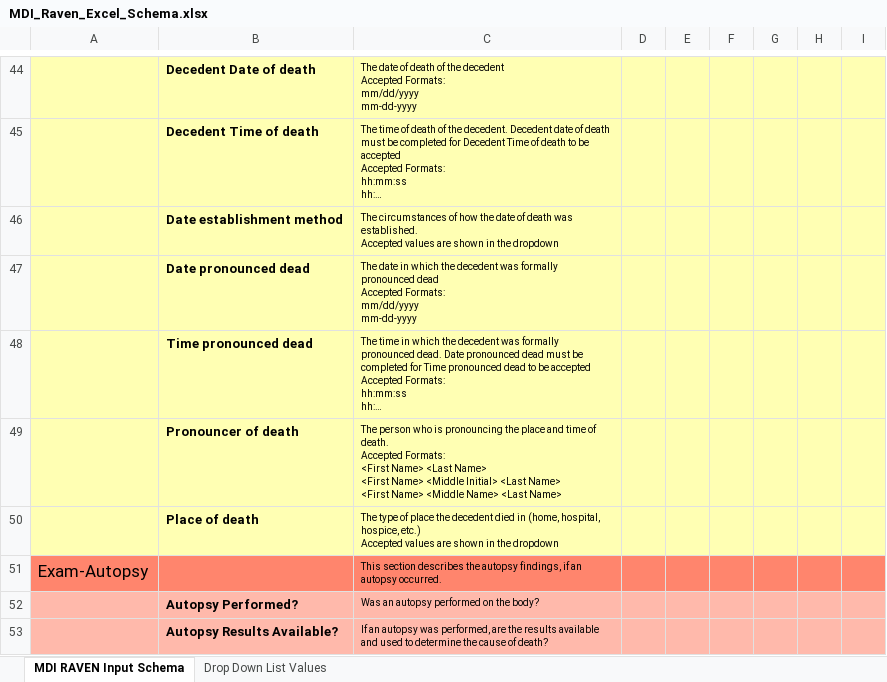
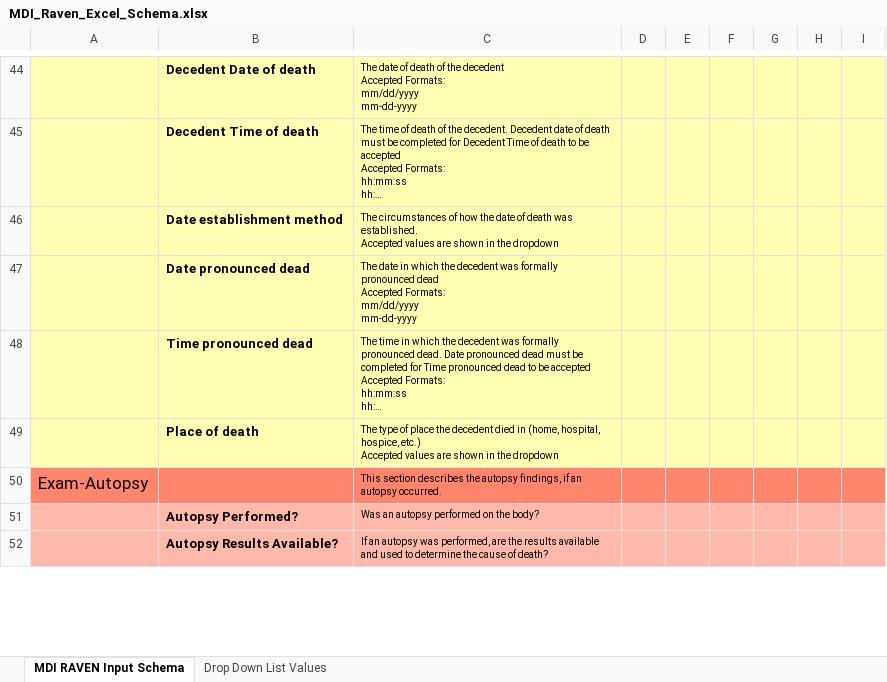
Before and after one commit to MortalityReporting/raven-import-and-submit-api, an Excel workbook: MDI_Raven_Excel_Schema.xlsx, sheet MDI RAVEN Input Schema, drawn as a sheet; only a part is shown, gaps mark what is left out; long unchanged cells end in …; values as stored, in another font and other column widths than the file's, no borders; removed rows and columns are numbered as before the commit, all else as after; ↵ is a line break in a cell; the diff covers the shown part only; the diff names each change by its address in the sheet, - before the commit and + after, or states it on an @@ line.

Commit message:
Enabled XLSX to Tox-To-MDI workflow.

```diff
--- a/MDI_Raven_Excel_Schema.xlsx (sheet MDI RAVEN Input Schema)
+++ b/MDI_Raven_Excel_Schema.xlsx (sheet MDI RAVEN Input Schema)
-row 49:  | Pronouncer of death | The person who is pronouncing the place and time of death. ↵ Accepted Formats: ↵ <First Name> <Last Name> ↵ <First Name> <Middle Initial> <Last Name> ↵ <First Name> <Middle Name> <Last Name>
```
Also changed, not shown: 1 added row, 2 removed rows, 2 edited cells and cell formats elsewhere in this sheet, MDI-To-EDRS-Template.xlsx, Tox-To-MDI-Template.xlsx, 8 other files.
